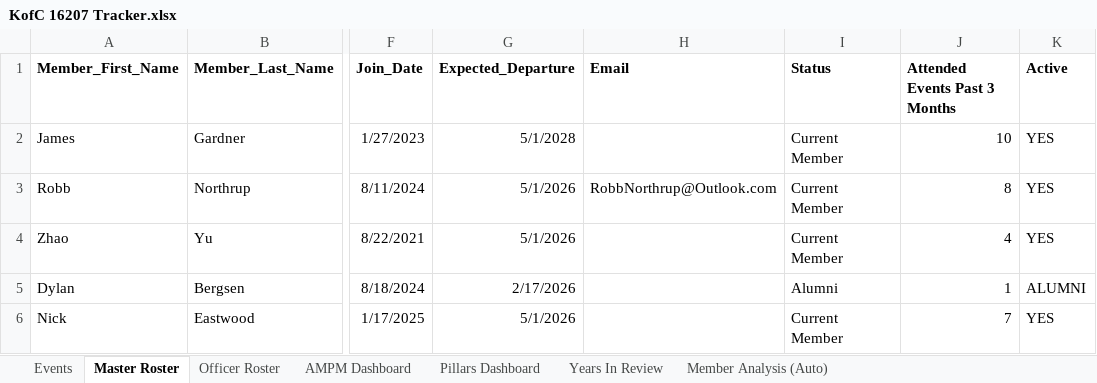
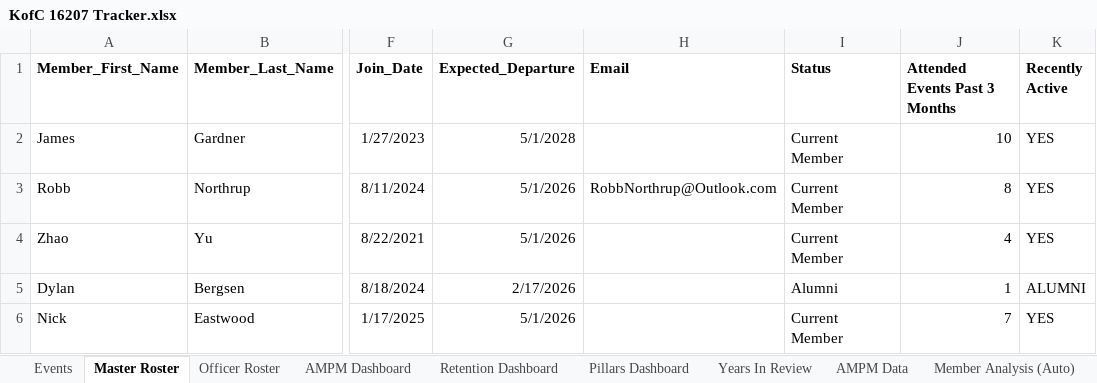
Before and after one commit to NorthrupRobert/kofc-impact-tracker-16207, an Excel workbook: KofC 16207 Tracker.xlsx, sheet Master Roster, drawn as a sheet; only a part is shown, gaps mark what is left out; values as stored, in another font and other column widths than the file's, no borders; charts and pictures and conditional formats not drawn; the diff names each change by its address in the sheet, - before the commit and + after, or states it on an @@ line.

```diff
--- a/KofC 16207 Tracker.xlsx (sheet Master Roster)
+++ b/KofC 16207 Tracker.xlsx (sheet Master Roster)
+sheet tab: Retention Dashboard
+sheet tab: AMPM Data
-K1: Active
+K1: Recently Active
```
Also changed, not shown: sheet Events, sheet AMPM Dashboard, sheet Member Analysis (Auto), charts or pictures, 1 other file.
